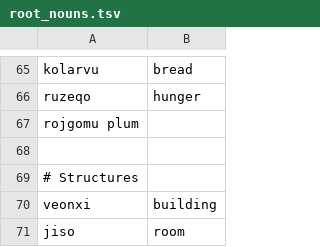
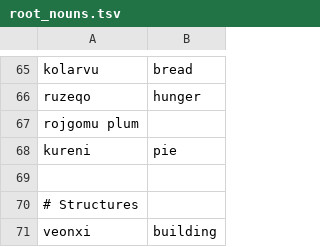
Before and after one commit to rngesus-wept/puflantu, a TSV file: root_nouns.tsv, drawn as a sheet; only a part is shown, gaps mark what is left out; the shorter side is filled out with more unchanged rows; the diff names each change by its address in the sheet, - before the commit and + after, or states it on an @@ line.

Commit message:
Add pie

```diff
--- a/root_nouns.tsv
+++ b/root_nouns.tsv
+row 68: kureni | pie
```
